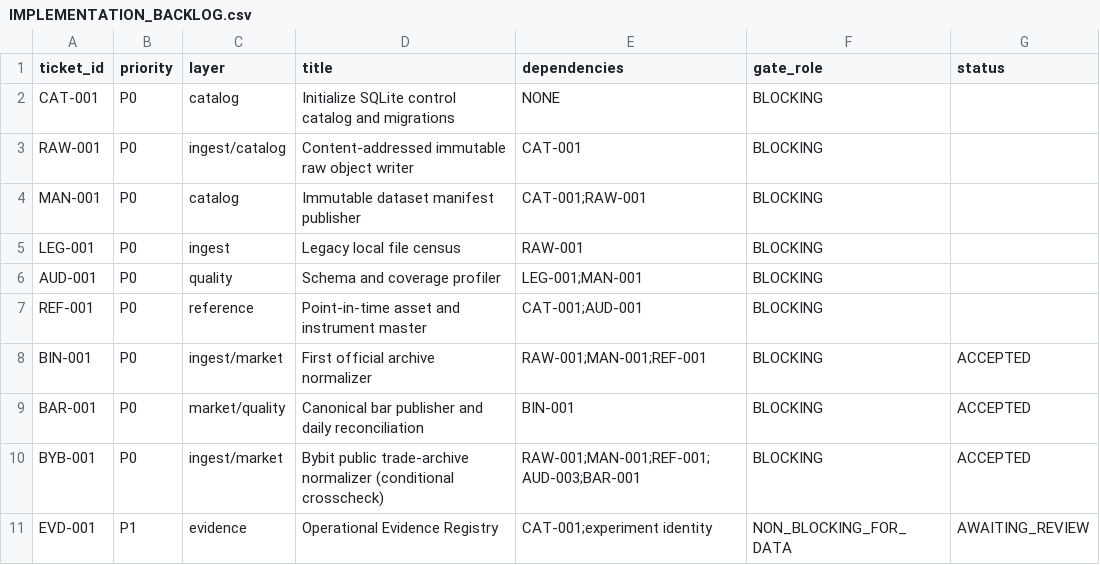
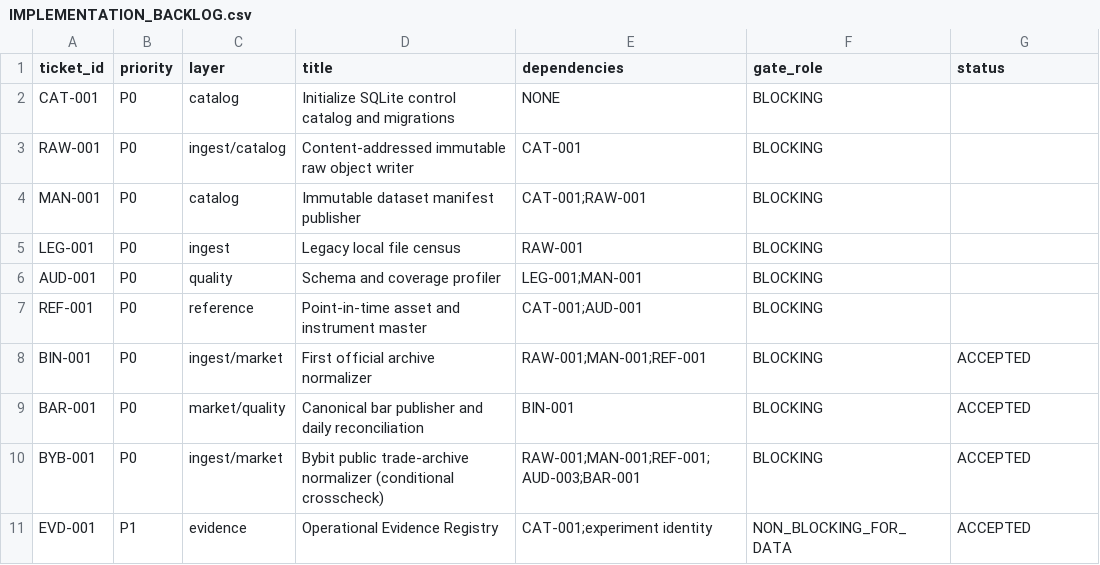
Before and after one commit to larslarsen/Crypto-Multifactor-Bot, a CSV file: docs/engineering/IMPLEMENTATION_BACKLOG.csv, drawn as a sheet.

Commit message:
EVD-001: REVIEW-0057 ACCEPTED - publish acceptance + close ticket/backlog/README/handoff

```diff
--- a/docs/engineering/IMPLEMENTATION_BACKLOG.csv
+++ b/docs/engineering/IMPLEMENTATION_BACKLOG.csv
@@ -10,2 +10,2 @@ BAR-001,P0,market/quality,Canonical bar publisher and daily reconciliation,BIN-0
 BYB-001,P0,ingest/market,Bybit public trade-archive normalizer (conditional crosscheck),RAW-001;MAN-001;REF-001;AUD-003;BAR-001,BLOCKING,ACCEPTED
-EVD-001,P1,evidence,Operational Evidence Registry,CAT-001;experiment identity,NON_BLOCKING_FOR_DATA,AWAITING_REVIEW
+EVD-001,P1,evidence,Operational Evidence Registry,CAT-001;experiment identity,NON_BLOCKING_FOR_DATA,ACCEPTED
```
Also changed, not shown: 4 other files.
